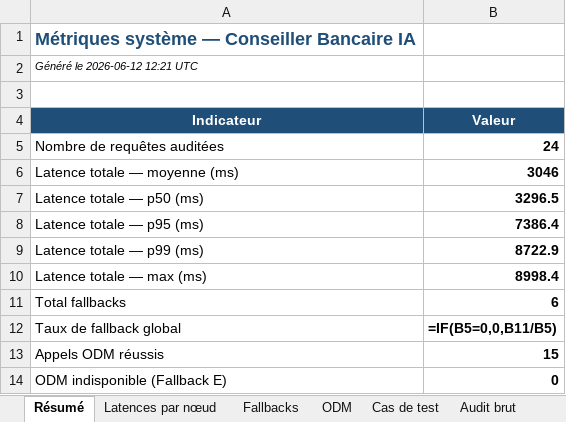
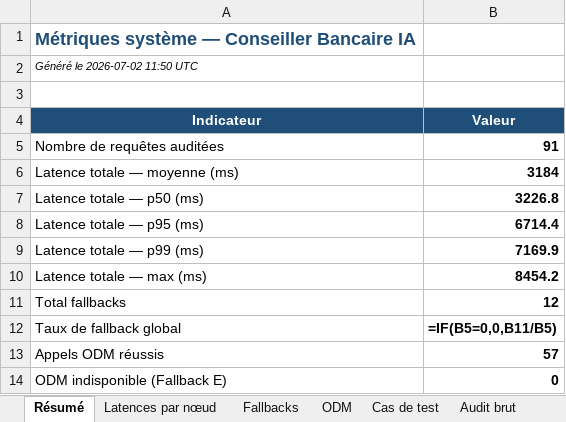
Before and after one commit to oussemaBenAmor/IA-Hybride, an Excel workbook: ia_hybride/evaluation/metriques_systeme.xlsx, sheet Résumé, drawn as a sheet; values as stored, in another font and other column widths than the file's, no borders; formulas without a stored value are shown as written; the diff names each change by its address in the sheet, - before the commit and + after, or states it on an @@ line.

```diff
--- a/ia_hybride/evaluation/metriques_systeme.xlsx (sheet Résumé)
+++ b/ia_hybride/evaluation/metriques_systeme.xlsx (sheet Résumé)
-A2 (Indicateur): Généré le 2026-06-12 12:21 UTC
+A2 (Indicateur): Généré le 2026-07-02 11:50 UTC
-B5 (Valeur): 24
+B5 (Valeur): 91
-B6 (Valeur): 3046
+B6 (Valeur): 3184
-B7 (Valeur): 3296.5
+B7 (Valeur): 3226.8
-B8 (Valeur): 7386.4
+B8 (Valeur): 6714.4
-B9 (Valeur): 8722.9
+B9 (Valeur): 7169.9
-B10 (Valeur): 8998.4
+B10 (Valeur): 8454.2
-B11 (Valeur): 6
+B11 (Valeur): 12
-B13 (Valeur): 15
+B13 (Valeur): 57
```
Also changed, not shown: sheet Audit brut, sheet Cas de test, sheet Latences par nœud, sheet ODM, sheet Fallbacks, ia_hybride/evaluation/comparaison_hybride_vs_llm.xlsx, 30 other files.
